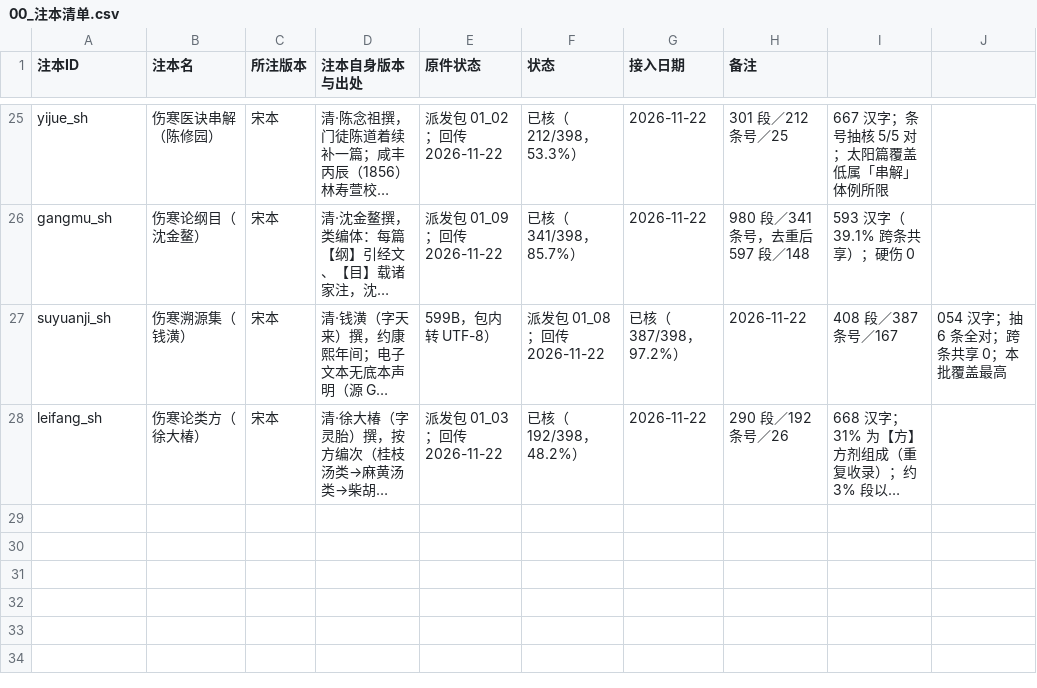
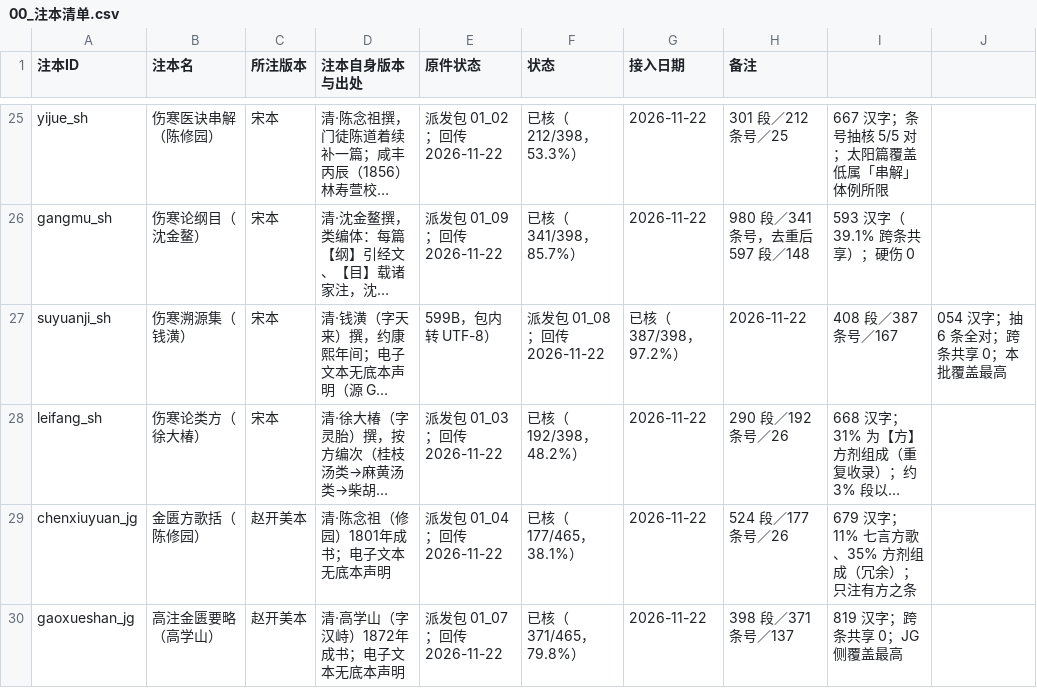
Before and after one commit to daoyechen/yi-shzbl, a CSV file: 50_data/51_notes/00_注本清单.csv, drawn as a sheet; only a part is shown, gaps mark what is left out; long unchanged cells end in …; the diff names each change by its address in the sheet, - before the commit and + after, or states it on an @@ line.

Commit message:
feat: 04 方歌括、07 高注入库（29 部/11410 条）；第一批 7/9
- 04：524 段/177 条/38.1%，11% 七言方歌、35% 方剂冗余（可折叠）
- 07：398 段/371 条/79.8%/137,819 汉字/重复 0/残片 1%，JG 侧最好
- 07 证明「引文不进 text」可做到，03 的 3% 残片是个例，不必重做

```diff
--- a/50_data/51_notes/00_注本清单.csv
+++ b/50_data/51_notes/00_注本清单.csv
+row 29: chenxiuyuan_jg | 金匮方歌括（陈修园） | 赵开美本 | 清·陈念祖（修园）1801年成书；电子文本无底本声明 | 派发包 01_04；回传 2026-11-22 | 已核（177/465，38.1%） | 2026-11-22 | 524 段／177 条号／26 | 679 汉字；11% 七言方歌、35% 方剂组成（冗余）；只注有方之条
+row 30: gaoxueshan_jg | 高注金匮要略（高学山） | 赵开美本 | 清·高学山（字汉峙）1872年成书；电子文本无底本声明 | 派发包 01_07；回传 2026-11-22 | 已核（371/465，79.8%） | 2026-11-22 | 398 段／371 条号／137 | 819 汉字；跨条共享 0；JG 侧覆盖最高
```
Also changed, not shown: 07_templates/注本派发/分包表_20261122.csv, 19 other files.
